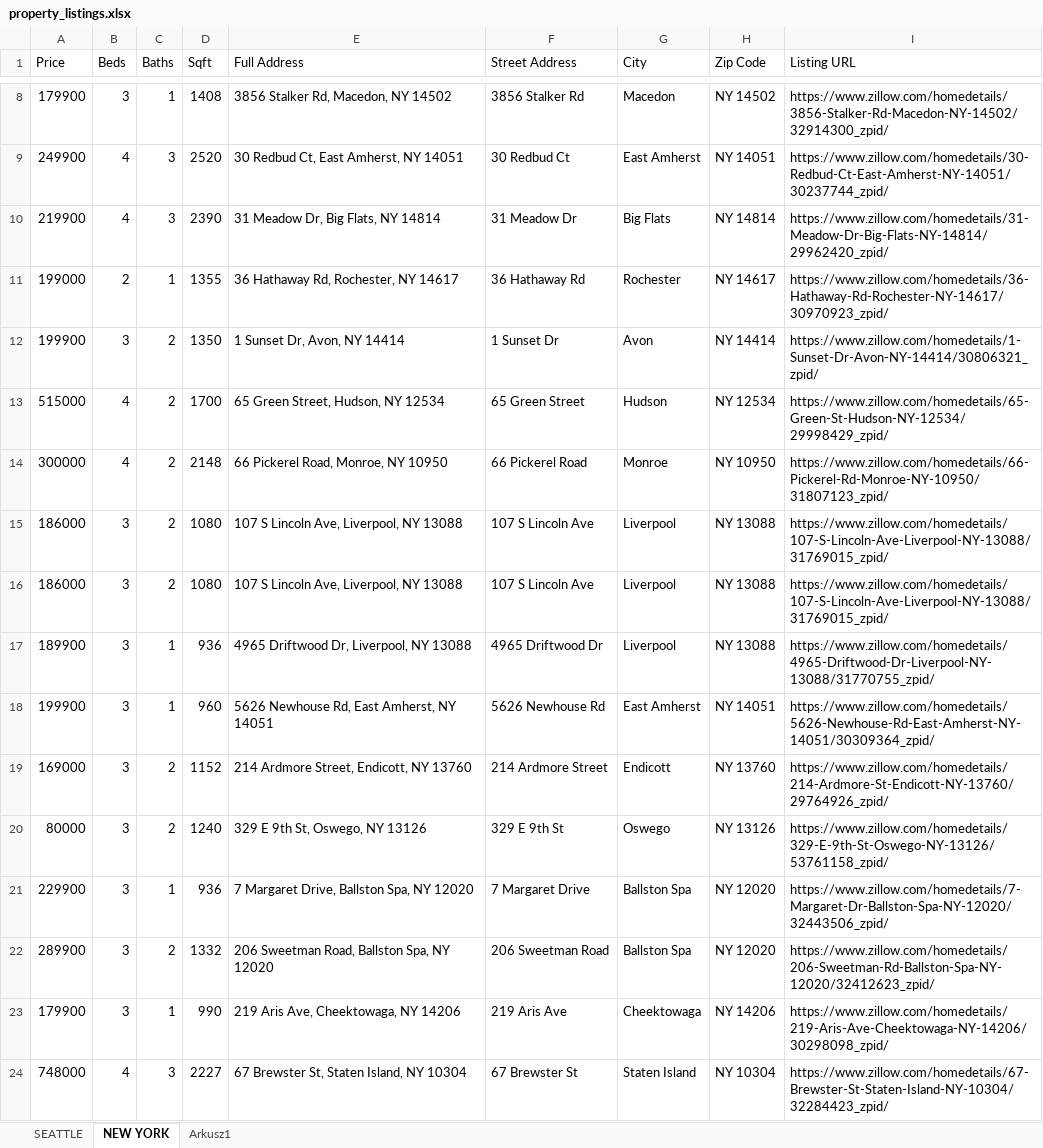
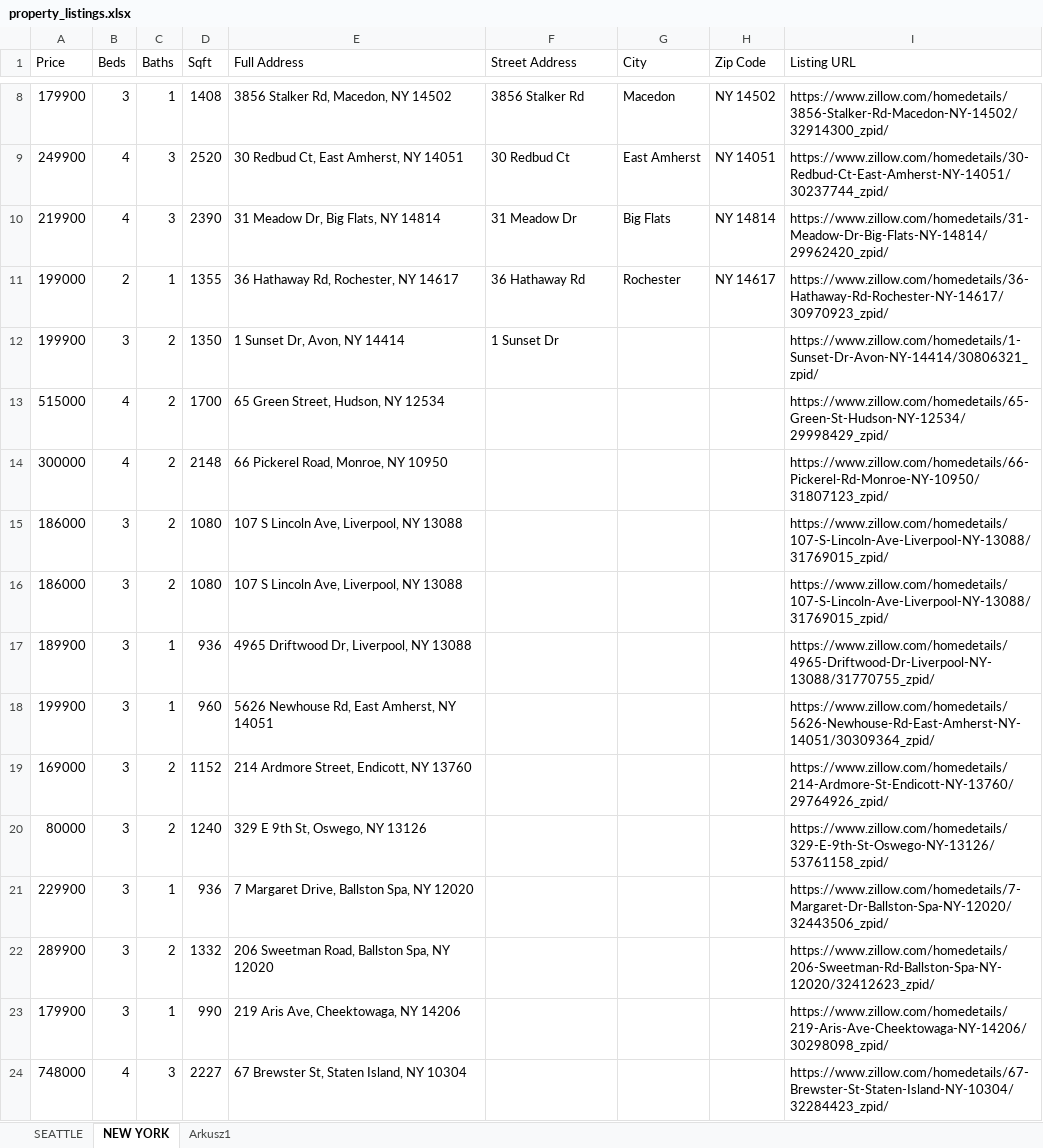
Before and after one commit to mListek/Robot4_RealEstateScraping, an Excel workbook: property_listings.xlsx, sheet NEW YORK, drawn as a sheet; only a part is shown, gaps mark what is left out; values as stored, in another font and other column widths than the file's, no borders; the diff covers the shown part only; the diff names each change by its address in the sheet, - before the commit and + after, or states it on an @@ line.

```diff
--- a/property_listings.xlsx (sheet NEW YORK)
+++ b/property_listings.xlsx (sheet NEW YORK)
-G12 (City): Avon
+G12 (City): (empty)
-H12 (Zip Code): NY 14414
+H12 (Zip Code): (empty)
-F13 (Street Address): 65 Green Street
+F13 (Street Address): (empty)
-G13 (City): Hudson
+G13 (City): (empty)
-H13 (Zip Code): NY 12534
+H13 (Zip Code): (empty)
-F14 (Street Address): 66 Pickerel Road
+F14 (Street Address): (empty)
-G14 (City): Monroe
+G14 (City): (empty)
-H14 (Zip Code): NY 10950
+H14 (Zip Code): (empty)
-F15:F16 (Street Address): 107 S Lincoln Ave
+F15:F16 (Street Address): (empty)
-G15:G17 (City): Liverpool
+G15:G17 (City): (empty)
-H15:H17 (Zip Code): NY 13088
+H15:H17 (Zip Code): (empty)
-F17 (Street Address): 4965 Driftwood Dr
+F17 (Street Address): (empty)
-F18 (Street Address): 5626 Newhouse Rd
+F18 (Street Address): (empty)
-G18 (City): East Amherst
+G18 (City): (empty)
-H18 (Zip Code): NY 14051
+H18 (Zip Code): (empty)
-F19 (Street Address): 214 Ardmore Street
+F19 (Street Address): (empty)
-G19 (City): Endicott
+G19 (City): (empty)
-H19 (Zip Code): NY 13760
+H19 (Zip Code): (empty)
-F20 (Street Address): 329 E 9th St
+F20 (Street Address): (empty)
-G20 (City): Oswego
+G20 (City): (empty)
-H20 (Zip Code): NY 13126
+H20 (Zip Code): (empty)
-F21 (Street Address): 7 Margaret Drive
+F21 (Street Address): (empty)
-G21:G22 (City): Ballston Spa
+G21:G22 (City): (empty)
-H21:H22 (Zip Code): NY 12020
+H21:H22 (Zip Code): (empty)
-F22 (Street Address): 206 Sweetman Road
+F22 (Street Address): (empty)
-F23 (Street Address): 219 Aris Ave
+F23 (Street Address): (empty)
-G23 (City): Cheektowaga
+G23 (City): (empty)
-H23 (Zip Code): NY 14206
+H23 (Zip Code): (empty)
-F24 (Street Address): 67 Brewster St
+F24 (Street Address): (empty)
-G24 (City): Staten Island
+G24 (City): (empty)
-H24 (Zip Code): NY 10304
+H24 (Zip Code): (empty)
```
Also changed, not shown: 66 edited cells elsewhere in this sheet, 1 other file.
